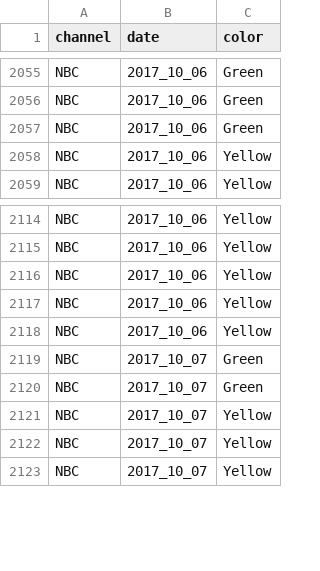
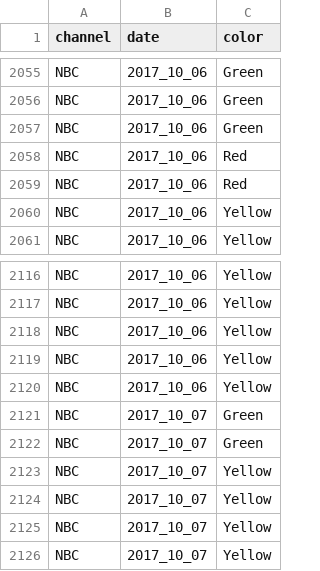
Before and after one commit to vslovik/slantometer-vis, a CSV file: data_clean/LasVegasRaw.csv, drawn as a sheet; only a part is shown, gaps mark what is left out.

Commit message:
showing all data except Red values

```diff
--- a/data_clean/LasVegasRaw.csv
+++ b/data_clean/LasVegasRaw.csv
@@ -2057,2 +2057,4 @@ NBC,2017_10_06,Green
 NBC,2017_10_06,Green
+NBC,2017_10_06,Red
+NBC,2017_10_06,Red
 NBC,2017_10_06,Yellow
@@ -2120,2 +2122,3 @@ NBC,2017_10_07,Green
 NBC,2017_10_07,Green
+NBC,2017_10_07,Yellow
 NBC,2017_10_07,Yellow
```
Also changed, not shown: 4 other files.
